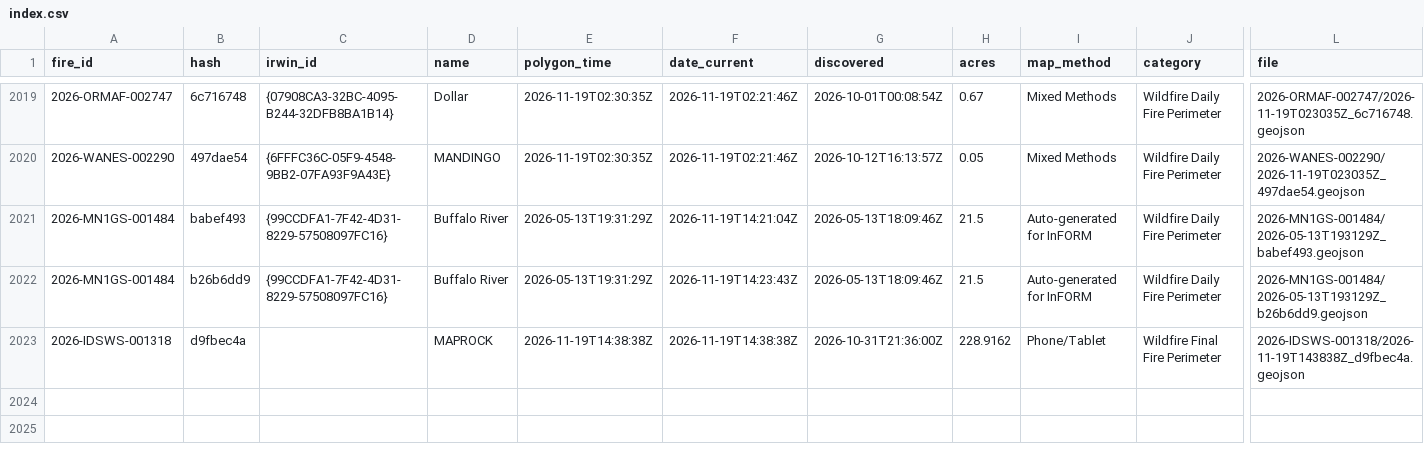
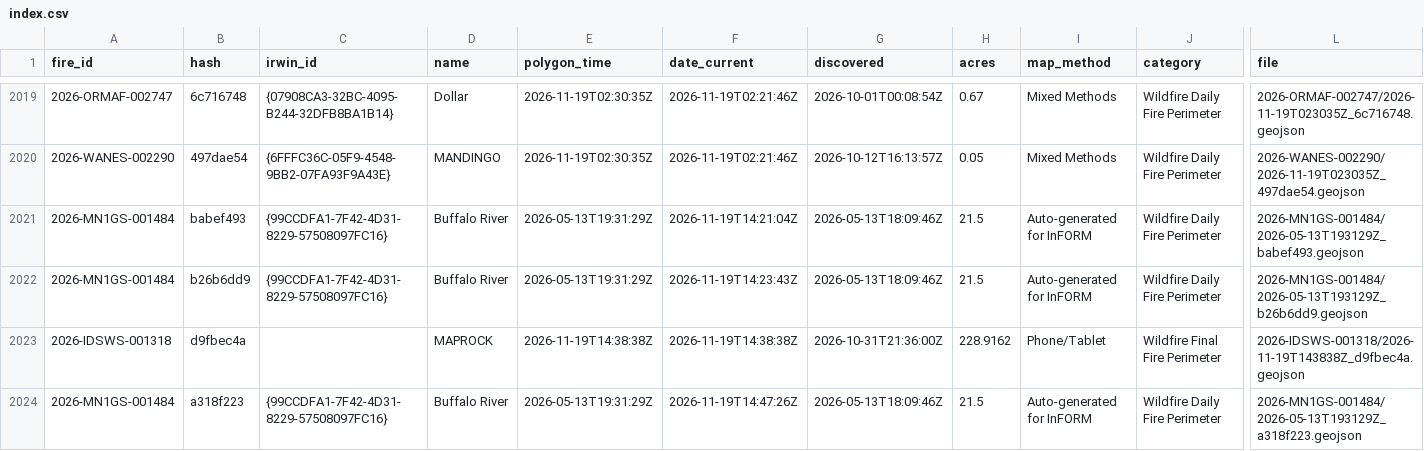
Before and after one commit to GT-Fire-Research-and-Innovation/WildfireRepo1, a CSV file: perimeters/index.csv, drawn as a sheet; only a part is shown, gaps mark what is left out; rows hold the shown columns only; the diff names each change by its address in the sheet, - before the commit and + after, or states it on an @@ line.

```diff
--- a/perimeters/index.csv
+++ b/perimeters/index.csv
+row 2024: 2026-MN1GS-001484 | a318f223 | {99CCDFA1-7F42-4D31-8229-57508097FC16} | Buffalo River | 2026-05-13T19:31:29Z | 2026-11-19T14:47:26Z | 2026-05-13T18:09:46Z | 21.5 | Auto-generated for InFORM | Wildfire Daily Fire Perimeter | 2026-MN1GS-001484/2026-05-13T193129Z_a318f223.geojson
```
Also changed, not shown: perimeters/polls/2026-11.csv, perimeters/seen.csv, 1 other file.
